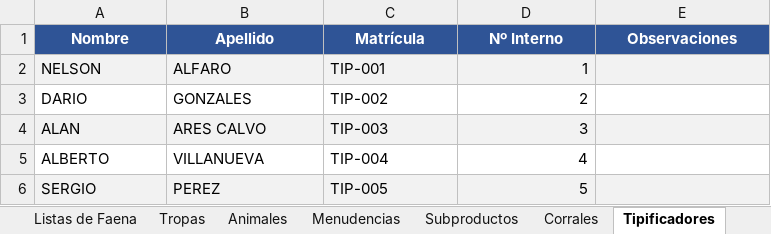
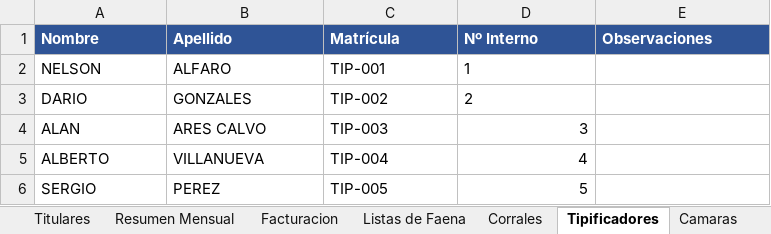
Before and after one commit to aarescalvo/Trz10, an Excel workbook: Trazasole_Datos_Consolidados.xlsx, sheet Tipificadores, drawn as a sheet; values as stored, in another font and other column widths than the file's, no borders; the diff names each change by its address in the sheet, - before the commit and + after, or states it on an @@ line.

Commit message:
data: v3 consolidado con facturacion, costos, rendering, cueros, mercado interno y datos faltantes

```diff
--- a/Trazasole_Datos_Consolidados.xlsx (sheet Tipificadores)
+++ b/Trazasole_Datos_Consolidados.xlsx (sheet Tipificadores)
+sheet tab: Titulares
+sheet tab: Resumen Mensual
+sheet tab: Facturacion
-A1:E1 alignment: center
+A1:E1 alignment: left
-A2:E2 fill: #F2F2F2
+A2:E2 fill: none
-D2:D3 alignment: right
+D2:D3 alignment: left
-A4:E4 fill: #F2F2F2
+A4:E4 fill: none
-A6:E6 fill: #F2F2F2
+A6:E6 fill: none
```
Also changed, not shown: sheet Animales, sheet Menudencias, sheet Tropas, sheet Listas de Faena, sheet Resumen, sheet Camaras, 2 more sheets, other sheet tabs.
